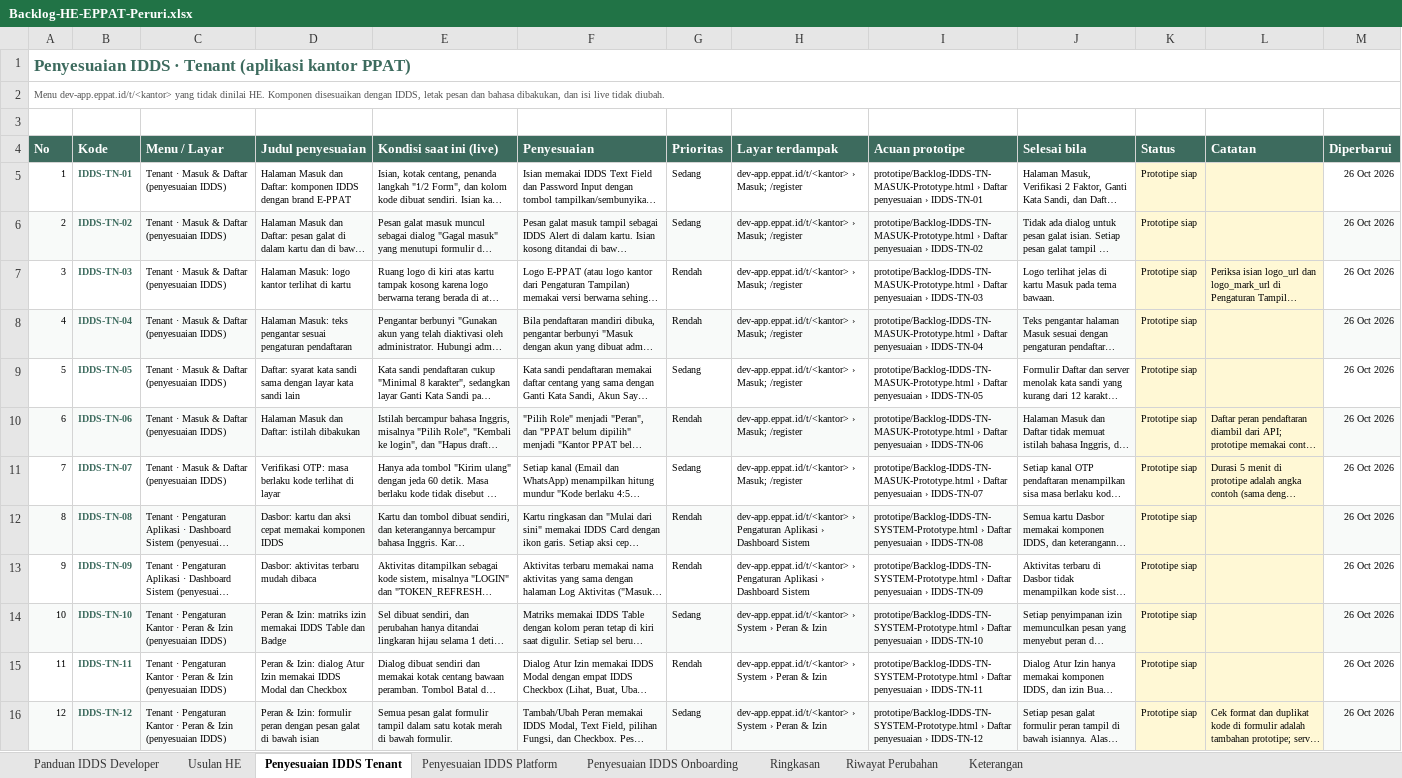
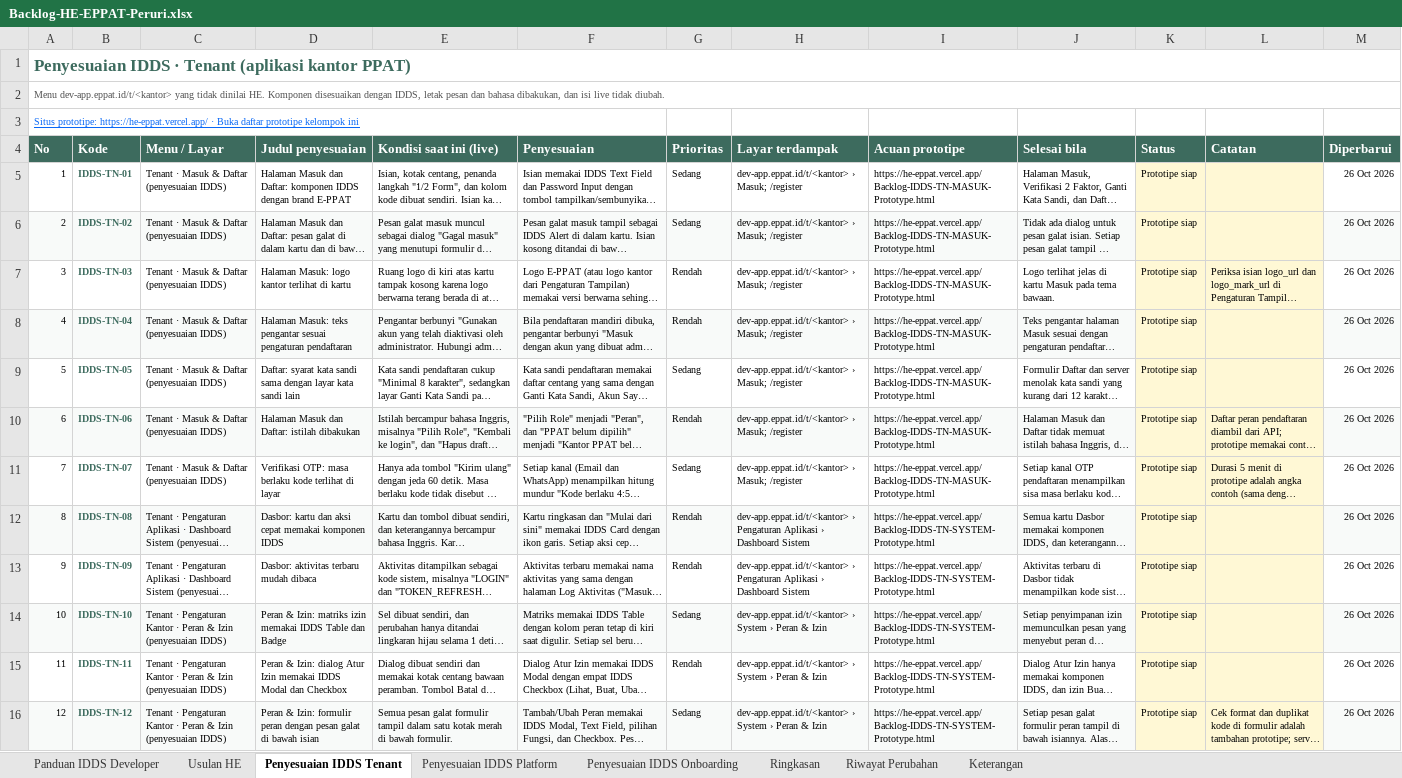
Before and after one commit to yogi-alt/HE-EPPAT-Backlog, an Excel workbook: Backlog-HE-EPPAT-Peruri.xlsx, sheet Penyesuaian IDDS Tenant, drawn as a sheet; only a part is shown; long unchanged cells end in …; values as stored, in another font and other column widths than the file's, no borders; the diff covers the shown part only; the diff names each change by its address in the sheet, - before the commit and + after, or states it on an @@ line.

Commit message:
Acuan prototipe per backlog menjadi tautan Vercel; kerangka sidebar pola IDDS; nama menu tenant baru

```diff
--- a/Backlog-HE-EPPAT-Peruri.xlsx (sheet Penyesuaian IDDS Tenant)
+++ b/Backlog-HE-EPPAT-Peruri.xlsx (sheet Penyesuaian IDDS Tenant)
-A3 (No): (empty)
+A3 (No): Situs prototipe: https://he-eppat.vercel.app/ · Buka daftar prototipe kelompok ini
+A3:F3 merged
-I5 (Acuan prototipe): prototipe/Backlog-IDDS-TN-MASUK-Prototype.html › Daftar penyesuaian › IDDS-TN-01
+I5 (Acuan prototipe): https://he-eppat.vercel.app/Backlog-IDDS-TN-MASUK-Prototype.html
-I6 (Acuan prototipe): prototipe/Backlog-IDDS-TN-MASUK-Prototype.html › Daftar penyesuaian › IDDS-TN-02
+I6 (Acuan prototipe): https://he-eppat.vercel.app/Backlog-IDDS-TN-MASUK-Prototype.html
-I7 (Acuan prototipe): prototipe/Backlog-IDDS-TN-MASUK-Prototype.html › Daftar penyesuaian › IDDS-TN-03
+I7 (Acuan prototipe): https://he-eppat.vercel.app/Backlog-IDDS-TN-MASUK-Prototype.html
-I8 (Acuan prototipe): prototipe/Backlog-IDDS-TN-MASUK-Prototype.html › Daftar penyesuaian › IDDS-TN-04
+I8 (Acuan prototipe): https://he-eppat.vercel.app/Backlog-IDDS-TN-MASUK-Prototype.html
-I9 (Acuan prototipe): prototipe/Backlog-IDDS-TN-MASUK-Prototype.html › Daftar penyesuaian › IDDS-TN-05
+I9 (Acuan prototipe): https://he-eppat.vercel.app/Backlog-IDDS-TN-MASUK-Prototype.html
-I10 (Acuan prototipe): prototipe/Backlog-IDDS-TN-MASUK-Prototype.html › Daftar penyesuaian › IDDS-TN-06
+I10 (Acuan prototipe): https://he-eppat.vercel.app/Backlog-IDDS-TN-MASUK-Prototype.html
-I11 (Acuan prototipe): prototipe/Backlog-IDDS-TN-MASUK-Prototype.html › Daftar penyesuaian › IDDS-TN-07
+I11 (Acuan prototipe): https://he-eppat.vercel.app/Backlog-IDDS-TN-MASUK-Prototype.html
-I12 (Acuan prototipe): prototipe/Backlog-IDDS-TN-SYSTEM-Prototype.html › Daftar penyesuaian › IDDS-TN-08
+I12 (Acuan prototipe): https://he-eppat.vercel.app/Backlog-IDDS-TN-SYSTEM-Prototype.html
-I13 (Acuan prototipe): prototipe/Backlog-IDDS-TN-SYSTEM-Prototype.html › Daftar penyesuaian › IDDS-TN-09
+I13 (Acuan prototipe): https://he-eppat.vercel.app/Backlog-IDDS-TN-SYSTEM-Prototype.html
-I14 (Acuan prototipe): prototipe/Backlog-IDDS-TN-SYSTEM-Prototype.html › Daftar penyesuaian › IDDS-TN-10
+I14 (Acuan prototipe): https://he-eppat.vercel.app/Backlog-IDDS-TN-SYSTEM-Prototype.html
-I15 (Acuan prototipe): prototipe/Backlog-IDDS-TN-SYSTEM-Prototype.html › Daftar penyesuaian › IDDS-TN-11
+I15 (Acuan prototipe): https://he-eppat.vercel.app/Backlog-IDDS-TN-SYSTEM-Prototype.html
-I16 (Acuan prototipe): prototipe/Backlog-IDDS-TN-SYSTEM-Prototype.html › Daftar penyesuaian › IDDS-TN-12
+I16 (Acuan prototipe): https://he-eppat.vercel.app/Backlog-IDDS-TN-SYSTEM-Prototype.html
```
Also changed, not shown: 28 edited cells elsewhere in this sheet, sheet Panduan IDDS Developer, sheet Usulan HE, sheet Penyesuaian IDDS Onboarding, sheet Penyesuaian IDDS Platform, sheet Keterangan, formulas that keep their value, 2 other files.
